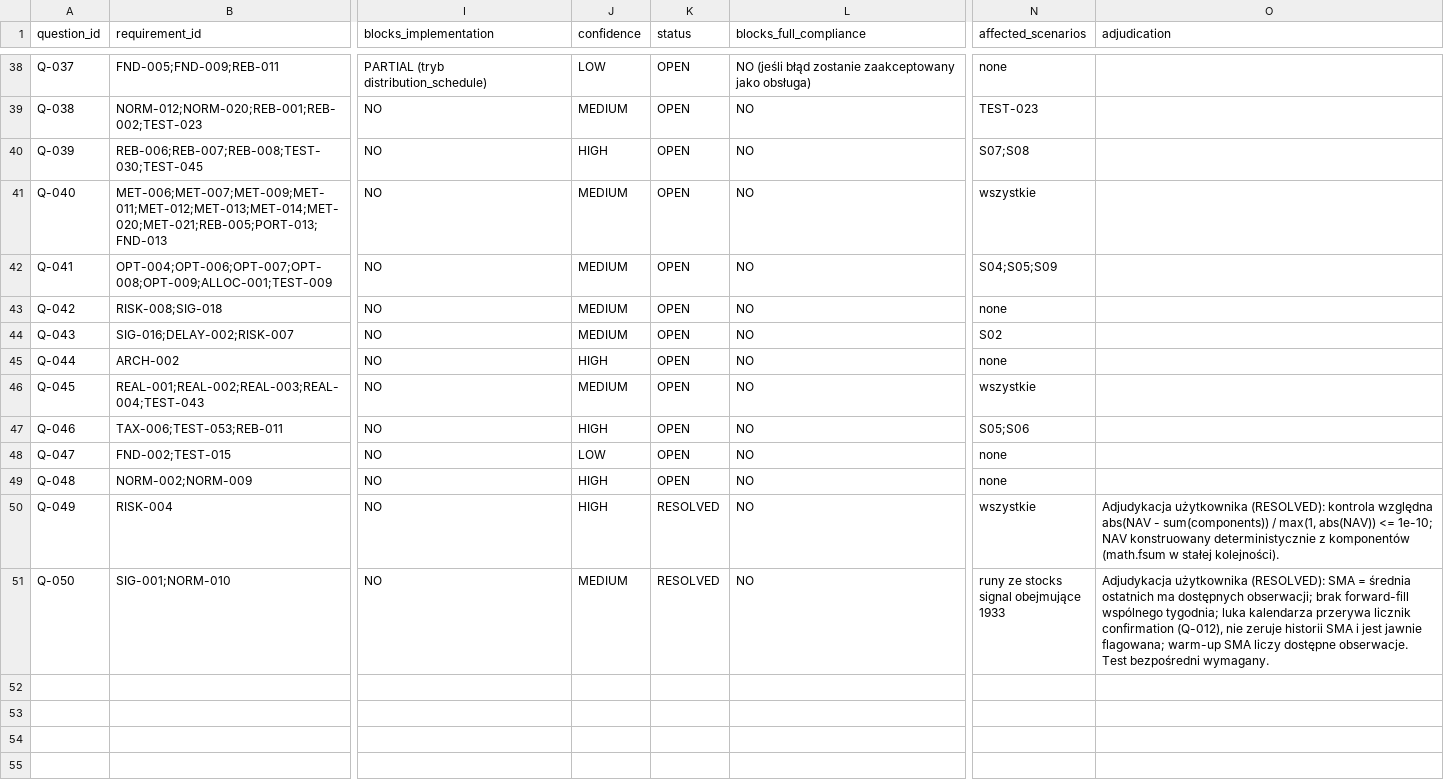
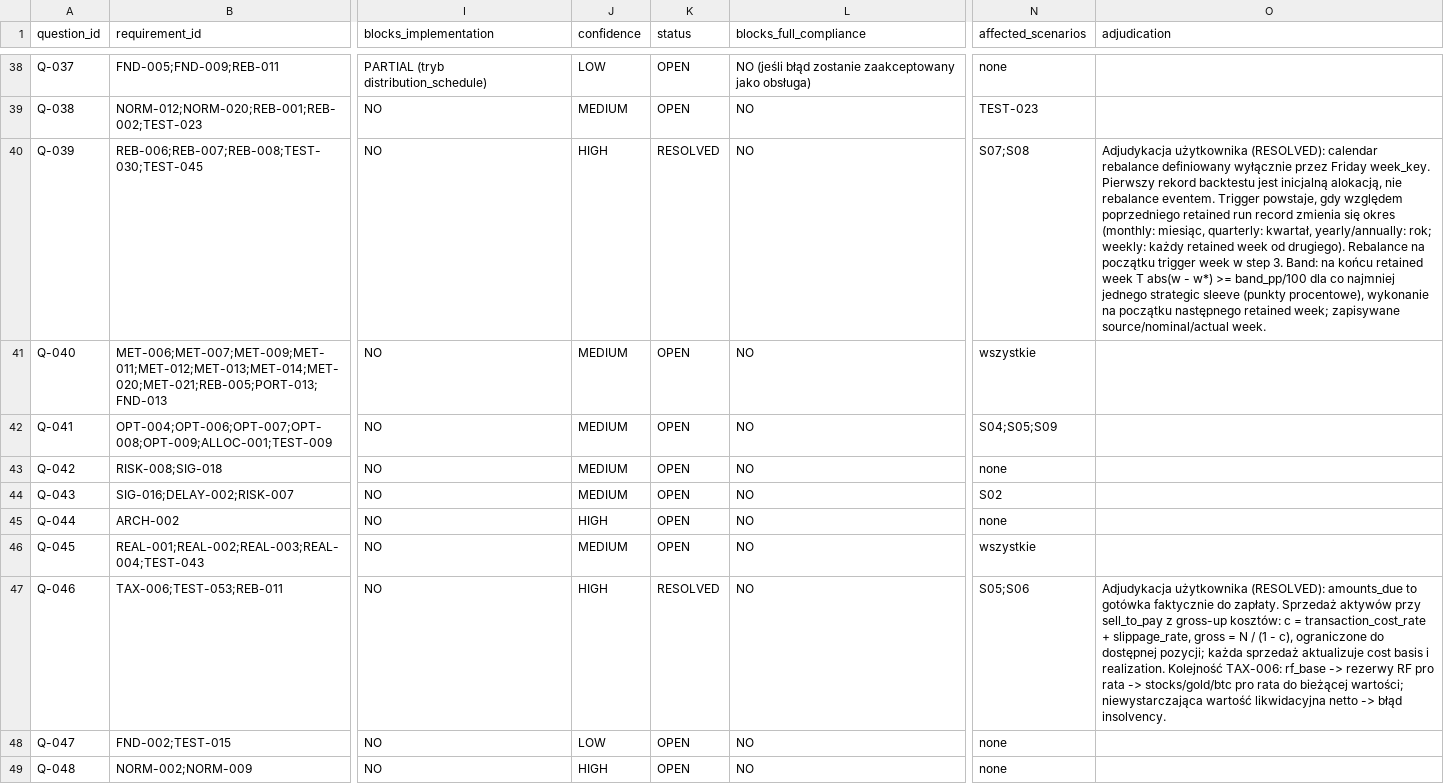
Before and after one commit to coursegeek/backtest-claude, a CSV file: work/implementation_questions.csv, drawn as a sheet; only a part is shown, gaps mark what is left out; the shorter side is filled out with more unchanged rows; the diff names each change by its address in the sheet, - before the commit and + after, or states it on an @@ line.

```diff
--- a/work/implementation_questions.csv
+++ b/work/implementation_questions.csv
-K40 (status): OPEN
+K40 (status): RESOLVED
-O40 (adjudication): (empty)
+O40 (adjudication): Adjudykacja użytkownika (RESOLVED): calendar rebalance definiowany wyłącznie przez Friday week_key. Pierwszy rekord backtestu jest inicjalną alokacją, nie rebalance eventem. Trigger powstaje, gdy względem poprzedniego retained run record zmienia się okres (monthly: miesiąc, quarterly: kwartał, yearly/annually: rok; weekly: każdy retained week od drugiego). Rebalance na początku trigger week w step 3. Band: na końcu retained week T abs(w - w*) >= band_pp/100 dla co najmniej jednego strategic sleeve (punkty procentowe), wykonanie na początku następnego retained week; zapisywane source/nominal/actual week.
-K47 (status): OPEN
+K47 (status): RESOLVED
-O47 (adjudication): (empty)
+O47 (adjudication): Adjudykacja użytkownika (RESOLVED): amounts_due to gotówka faktycznie do zapłaty. Sprzedaż aktywów przy sell_to_pay z gross-up kosztów: c = transaction_cost_rate + slippage_rate, gross = N / (1 - c), ograniczone do dostępnej pozycji; każda sprzedaż aktualizuje cost basis i realization. Kolejność TAX-006: rf_base -> rezerwy RF pro rata -> stocks/gold/btc pro rata do bieżącej wartości; niewystarczająca wartość likwidacyjna netto -> błąd insolvency.
```
Also changed, not shown: work/compliance_matrix.csv, 21 other files.
